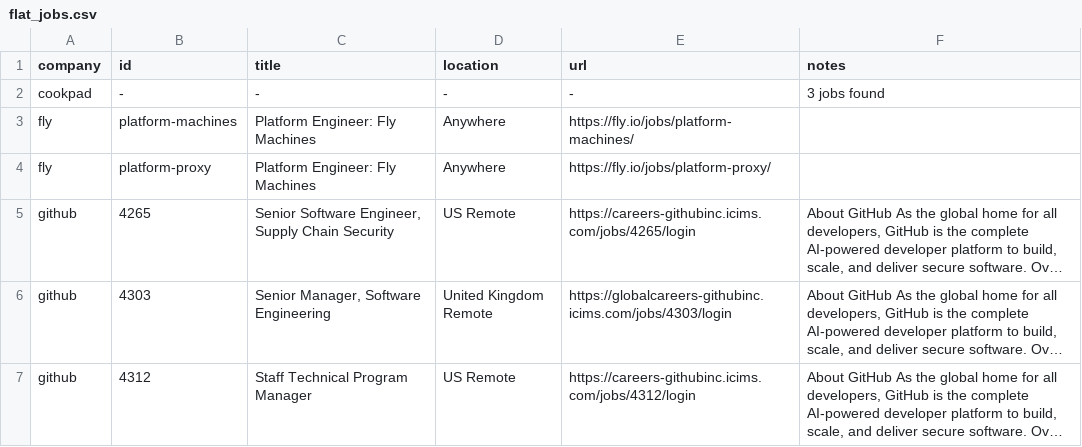
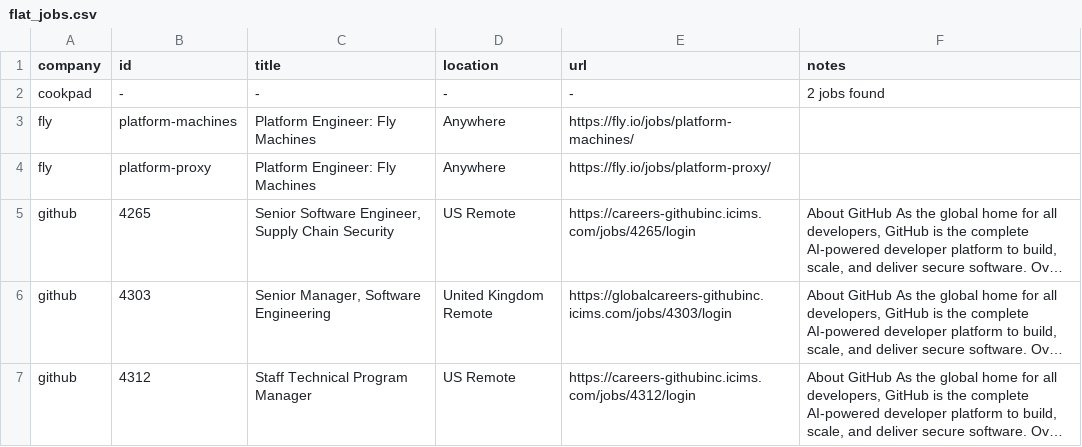
Before and after one commit to mrwinton/flat_jobs, a CSV file: data/gold/flat_jobs.csv, drawn as a sheet; only a part is shown; long unchanged cells end in ….

```diff
--- a/data/gold/flat_jobs.csv
+++ b/data/gold/flat_jobs.csv
@@ -1,3 +1,3 @@
 company,id,title,location,url,notes
-cookpad,-,-,-,-,3 jobs found
+cookpad,-,-,-,-,2 jobs found
 fly,platform-machines,Platform Engineer: Fly Machines,Anywhere,https://fly.io/jobs/platform-machines/,""
```
Also changed, not shown: 2 other files.
